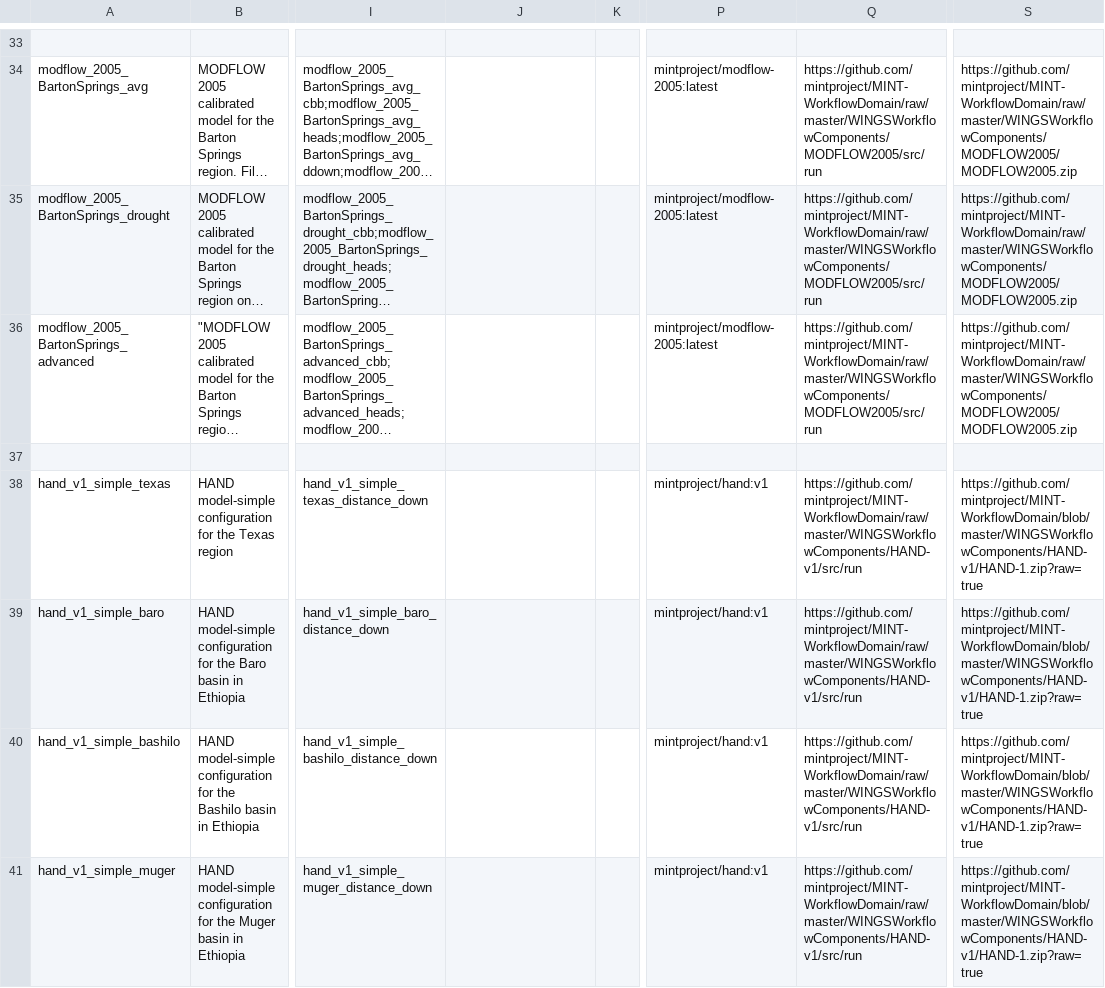
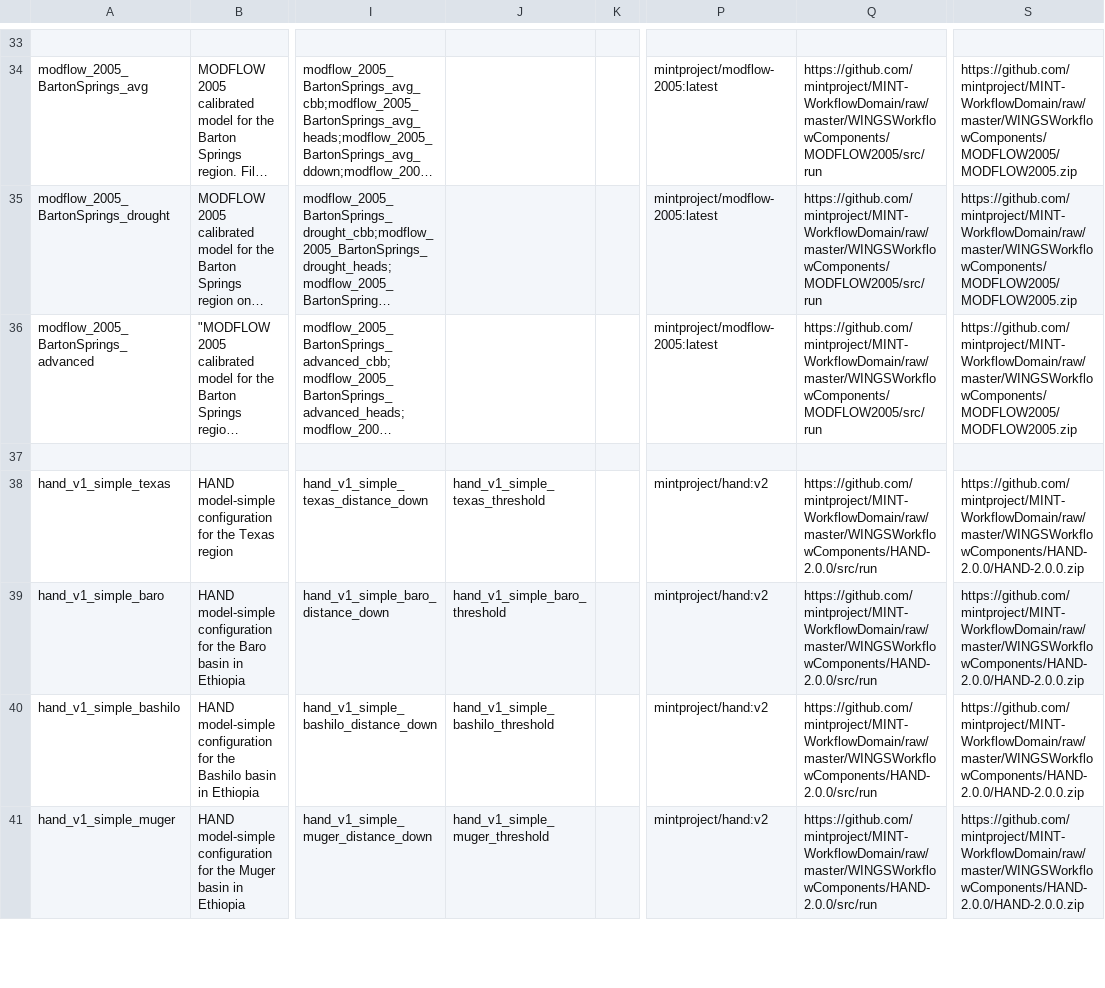
Before and after one commit to mintproject/ModelCatalog, a CSV file: Data/ModelConfigurationSetup.csv, drawn as a sheet; only a part is shown, gaps mark what is left out; long unchanged cells end in …; the diff covers the shown part only; the diff names each change by its address in the sheet, - before the commit and + after, or states it on an @@ line.

```diff
--- a/Data/ModelConfigurationSetup.csv
+++ b/Data/ModelConfigurationSetup.csv
-J38: (empty)
+J38: hand_v1_simple_texas_threshold
-P38:P41: mintproject/hand:v1
+P38:P41: mintproject/hand:v2
-Q38:Q41: https://github.com/mintproject/MINT-WorkflowDomain/raw/master/WINGSWorkflowComponents/HAND-v1/src/run
+Q38:Q41: https://github.com/mintproject/MINT-WorkflowDomain/raw/master/WINGSWorkflowComponents/HAND-2.0.0/src/run
-S38:S41: https://github.com/mintproject/MINT-WorkflowDomain/blob/master/WINGSWorkflowComponents/HAND-v1/HAND-1.zip?raw=true
+S38:S41: https://github.com/mintproject/MINT-WorkflowDomain/raw/master/WINGSWorkflowComponents/HAND-2.0.0/HAND-2.0.0.zip
-J39: (empty)
+J39: hand_v1_simple_baro_threshold
-J40: (empty)
+J40: hand_v1_simple_bashilo_threshold
-J41: (empty)
+J41: hand_v1_simple_muger_threshold
```
Also changed, not shown: 18 edited cells elsewhere in this file, Data/DatasetSpecification.csv, Data/ModelConfiguration.csv, 1 other file.
